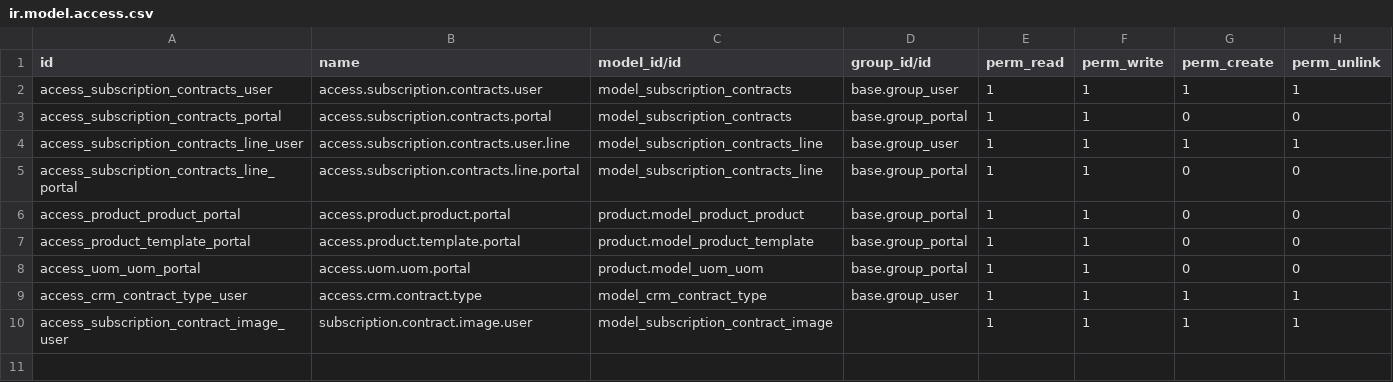
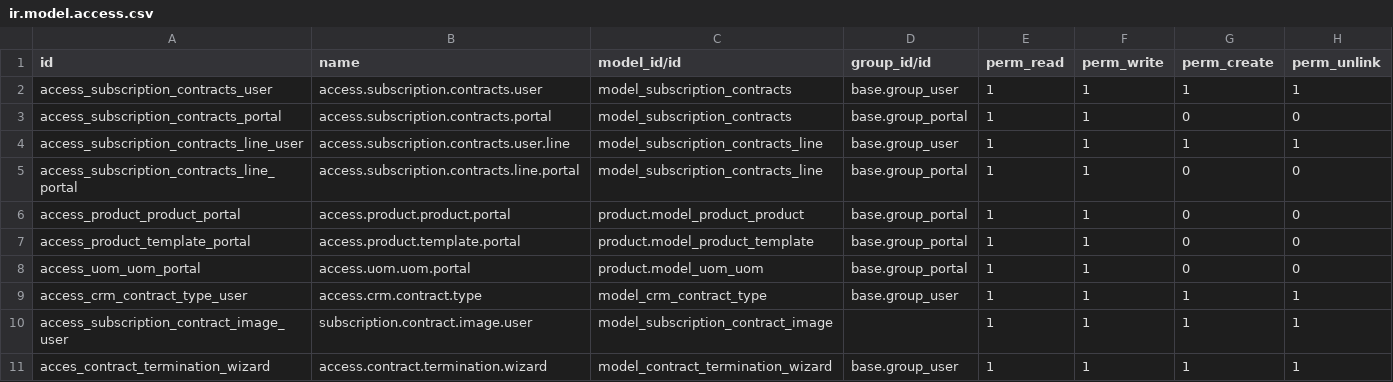
Before and after one commit to Penygonarabia/hhs_mingle_may_28, a CSV file: sales_contract_and_recurring_invoices/security/ir.model.access.csv, drawn as a sheet; the diff names each change by its address in the sheet, - before the commit and + after, or states it on an @@ line.

```diff
--- a/sales_contract_and_recurring_invoices/security/ir.model.access.csv
+++ b/sales_contract_and_recurring_invoices/security/ir.model.access.csv
+row 11: acces_contract_termination_wizard | access.contract.termination.wizard | model_contract_termination_wizard | base.group_user | 1 | 1 | 1 | 1
```
Also changed, not shown: 13 other files.
